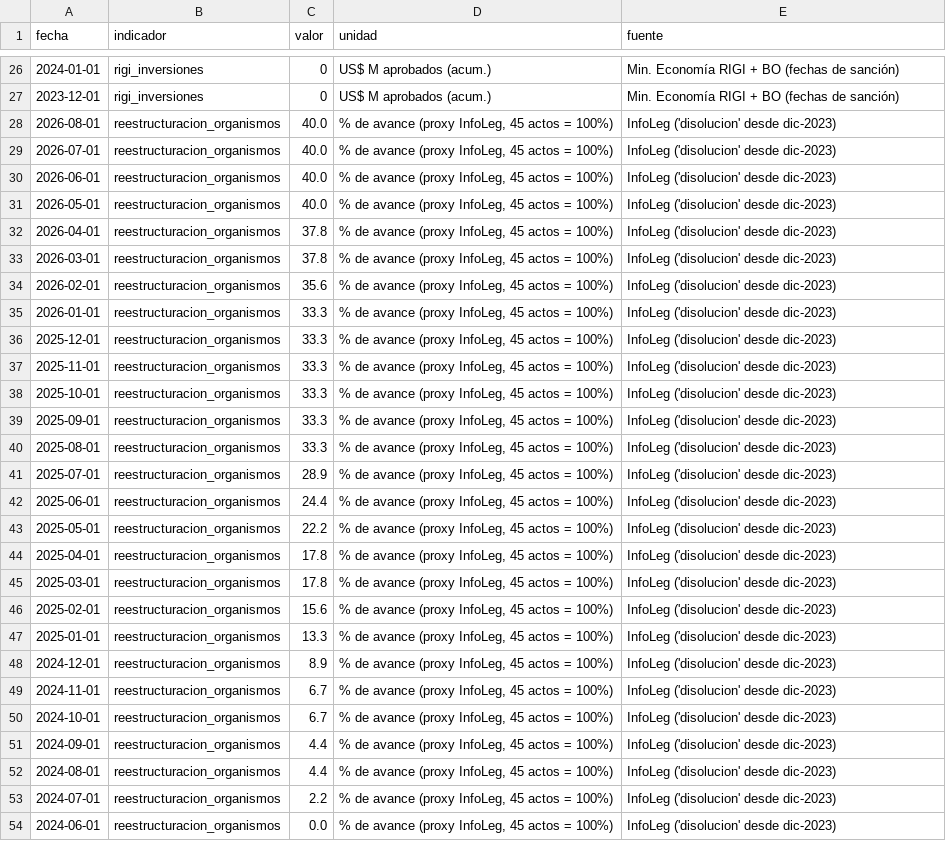
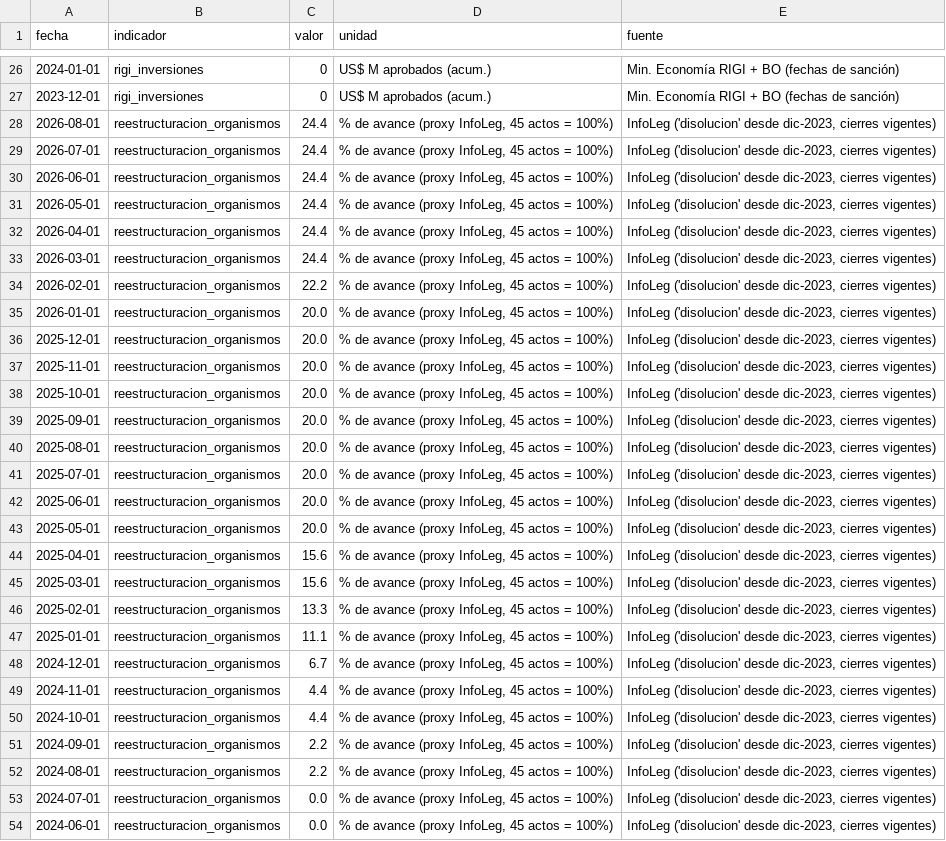
Before and after one commit to Juanpintoselso33/cigob-informe-coyuntura, a CSV file: projects/informe_coyuntura/output/series/gestion.csv, drawn as a sheet; only a part is shown, gaps mark what is left out; the diff covers the shown part only; the diff names each change by its address in the sheet, - before the commit and + after, or states it on an @@ line.

```diff
--- a/projects/informe_coyuntura/output/series/gestion.csv
+++ b/projects/informe_coyuntura/output/series/gestion.csv
-C28:C31 (valor): 40.0
+C28:C31 (valor): 24.4
-E28:E54 (fuente): …('disolucion' desde dic-2023)
+E28:E54 (fuente): …('disolucion' desde dic-2023, cierres vigentes)
-C32:C33 (valor): 37.8
+C32:C33 (valor): 24.4
-C34 (valor): 35.6
+C34 (valor): 22.2
-C35:C40 (valor): 33.3
+C35:C40 (valor): 20.0
-C41 (valor): 28.9
+C41 (valor): 20.0
-C42 (valor): 24.4
+C42 (valor): 20.0
-C43 (valor): 22.2
+C43 (valor): 20.0
-C44:C45 (valor): 17.8
+C44:C45 (valor): 15.6
-C46 (valor): 15.6
+C46 (valor): 13.3
-C47 (valor): 13.3
+C47 (valor): 11.1
-C48 (valor): 8.9
+C48 (valor): 6.7
-C49:C50 (valor): 6.7
+C49:C50 (valor): 4.4
-C51:C52 (valor): 4.4
+C51:C52 (valor): 2.2
-C53 (valor): 2.2
+C53 (valor): 0.0
```
Also changed, not shown: 6 edited cells elsewhere in this file, 7 other files.
